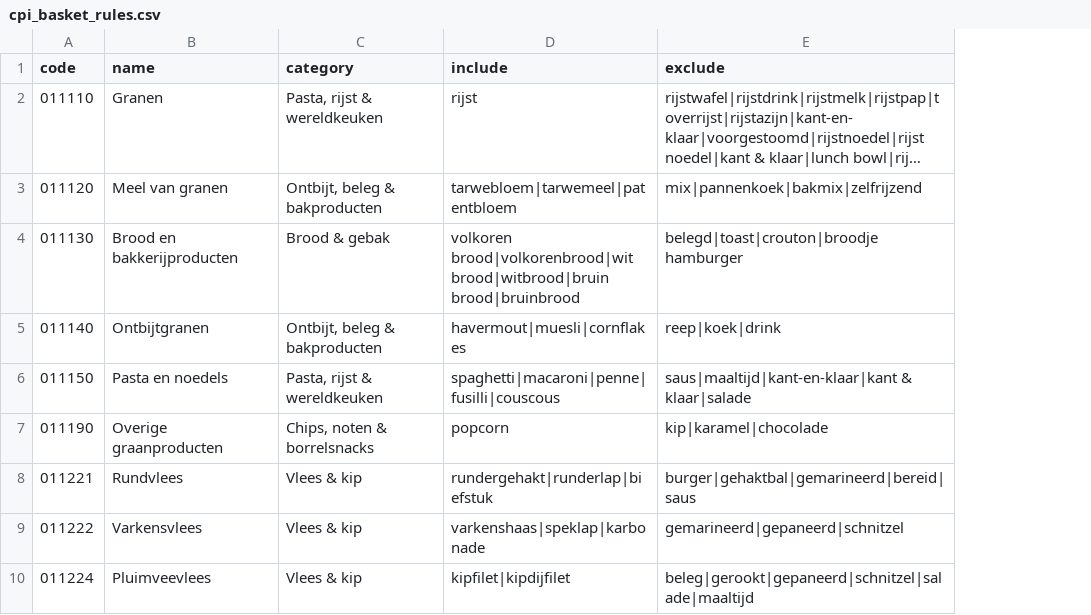
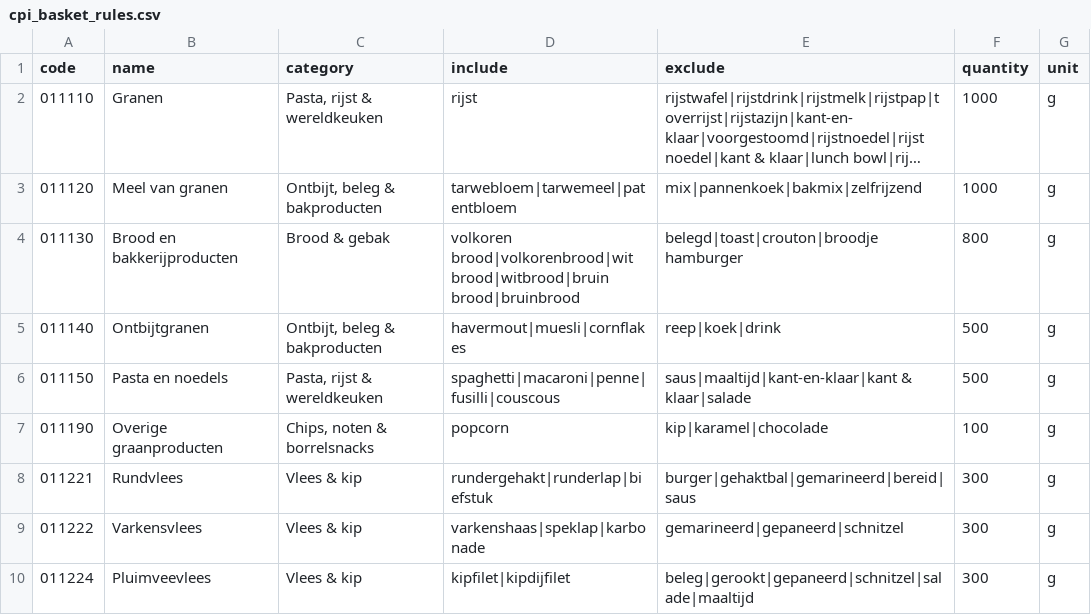
Before and after one commit to ASkater1/DSS_Project, a CSV file: code/basket/cpi_basket_rules.csv, drawn as a sheet; only a part is shown; long unchanged cells end in …; the diff names each change by its address in the sheet, - before the commit and + after, or states it on an @@ line.

Commit message:
Add quantity and weight to filter criteria.

```diff
--- a/code/basket/cpi_basket_rules.csv
+++ b/code/basket/cpi_basket_rules.csv
+column F (quantity), rows 2-10: 1000 | 1000 | 800 | 500 | 500 | 100 | 300 | 300 | 300
+column G (unit), rows 2-10: all g
```
Also changed, not shown: 1 other file.
